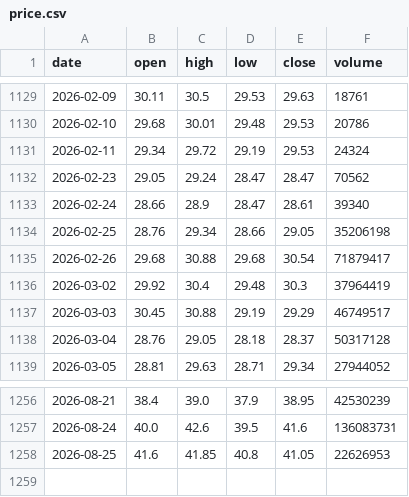
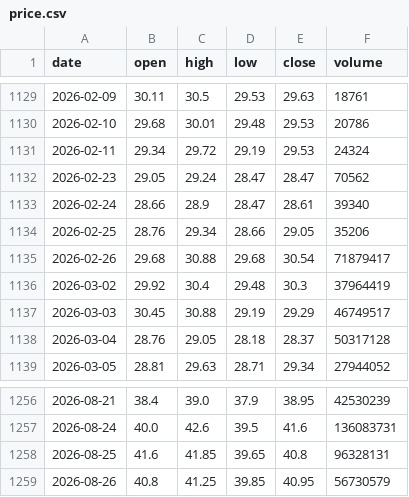
Before and after one commit to shui1133/analysis_ETF, a CSV file: data/2324/price.csv, drawn as a sheet; only a part is shown, gaps mark what is left out.

Commit message:
[bot] update 2324 price

```diff
--- a/data/2324/price.csv
+++ b/data/2324/price.csv
@@ -1133,3 +1133,3 @@ date,open,high,low,close,volume
 2026-02-24,28.66,28.9,28.47,28.61,39340
-2026-02-25,28.76,29.34,28.66,29.05,35206198
+2026-02-25,28.76,29.34,28.66,29.05,35206
 2026-02-26,29.68,30.88,29.68,30.54,71879417
@@ -1257,2 +1257,3 @@ date,open,high,low,close,volume
 2026-08-24,40.0,42.6,39.5,41.6,136083731
-2026-08-25,41.6,41.85,40.8,41.05,22626953
+2026-08-25,41.6,41.85,39.65,40.8,96328131
+2026-08-26,40.8,41.25,39.85,40.95,56730579
```
